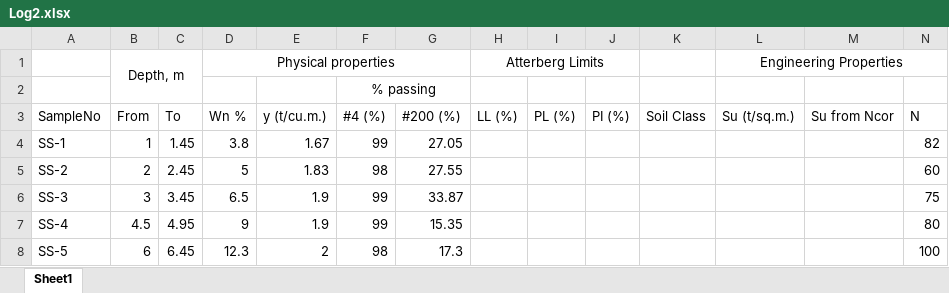
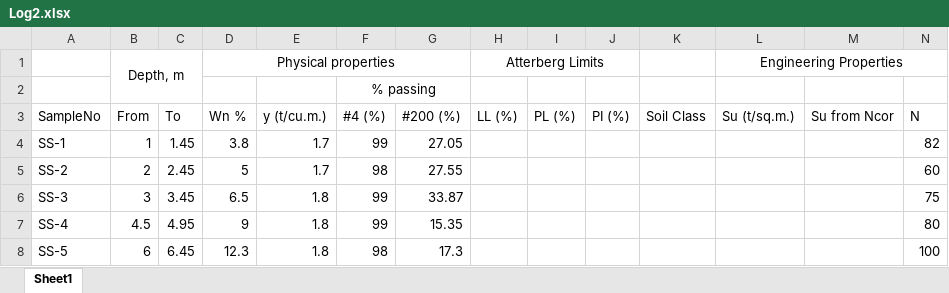
Before and after one commit to AchitaChai/varon, an Excel workbook: Log2.xlsx, sheet Sheet1, drawn as a sheet; values as stored, in another font and other column widths than the file's, no borders; the diff names each change by its address in the sheet, - before the commit and + after, or states it on an @@ line.

Commit message:
Add files via upload

```diff
--- a/Log2.xlsx (sheet Sheet1)
+++ b/Log2.xlsx (sheet Sheet1)
-E4 (y (t/cu.m.)): 1.67
+E4 (y (t/cu.m.)): 1.7
-E5 (y (t/cu.m.)): 1.83
+E5 (y (t/cu.m.)): 1.7
-E6:E7 (y (t/cu.m.)): 1.9
+E6:E7 (y (t/cu.m.)): 1.8
-E8 (y (t/cu.m.)): 2
+E8 (y (t/cu.m.)): 1.8
```
